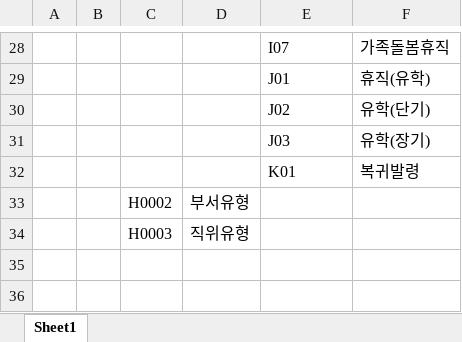
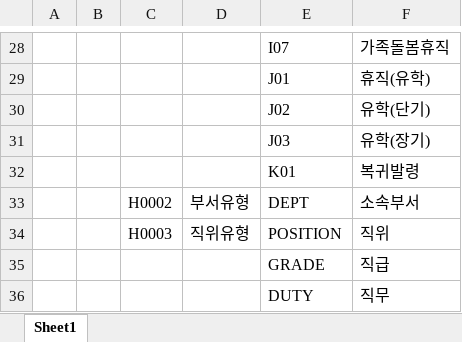
Before and after one commit to devkbm/connect-server, an Excel workbook: document/공통코드구조.xlsx, sheet Sheet1, drawn as a sheet; only a part is shown, gaps mark what is left out; values as stored, in another font and other column widths than the file's, no borders; the diff names each change by its address in the sheet, - before the commit and + after, or states it on an @@ line.

Commit message:
2019.03.05

```diff
--- a/document/공통코드구조.xlsx (sheet Sheet1)
+++ b/document/공통코드구조.xlsx (sheet Sheet1)
-E33: (empty)
+E33: DEPT
-F33: (empty)
+F33: 소속부서
-E34: (empty)
+E34: POSITION
-F34: (empty)
+F34: 직위
+row 35:  |  |  |  | GRADE | 직급
+row 36:  |  |  |  | DUTY | 직무
```
